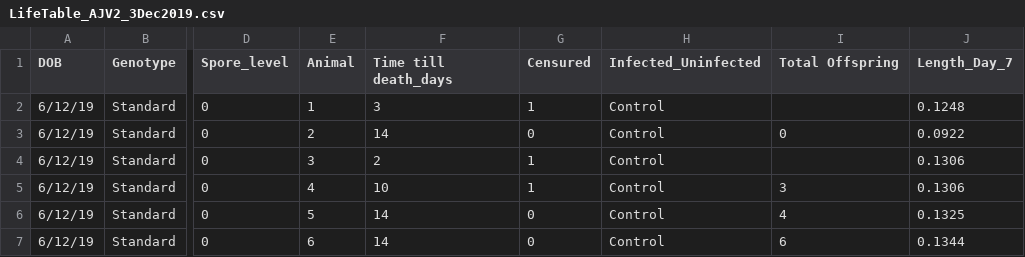
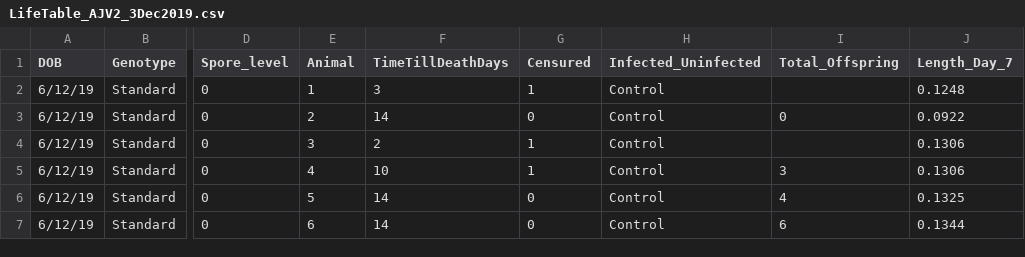
Before and after one commit to alainapb/Tolerance_Resistance, a CSV file: data/LifeTable_AJV2_3Dec2019.csv, drawn as a sheet; only a part is shown, gaps mark what is left out; the diff names each change by its address in the sheet, - before the commit and + after, or states it on an @@ line.

```diff
--- a/data/LifeTable_AJV2_3Dec2019.csv
+++ b/data/LifeTable_AJV2_3Dec2019.csv
-F1: Time till death_days
+F1: TimeTillDeathDays
-I1: Total Offspring
+I1: Total_Offspring
```
Also changed, not shown: 3 other files.
